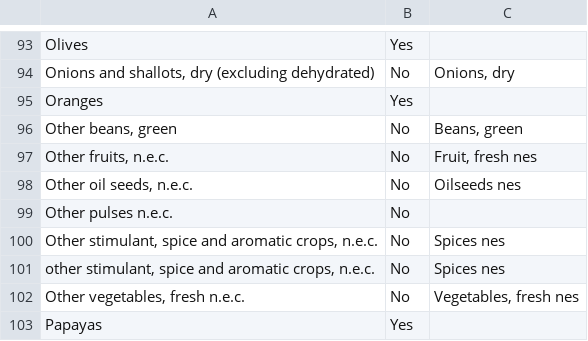
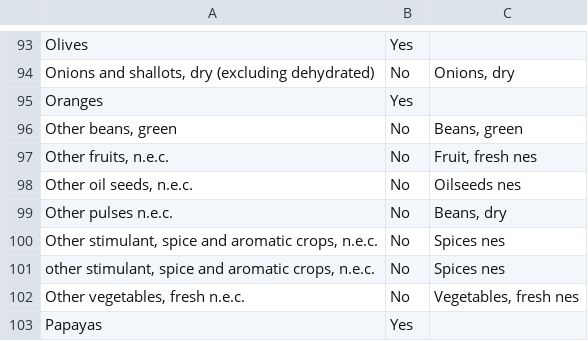
Before and after one commit to SLU-foodsystems/safad, a CSV file: misc/rpc-parameters/sua-to-kastner-matchings.csv (was misc/data/kastner-item-sua-matchings.csv), drawn as a sheet; only a part is shown, gaps mark what is left out.

Commit message:
Group scripts in separate sub-folders, with data

```diff
--- a/misc/data/kastner-item-sua-matchings.csv
+++ b/misc/rpc-parameters/sua-to-kastner-matchings.csv
@@ -98,3 +98,3 @@ Other fruits, n.e.c.;No;Fruit, fresh nes
 Other oil seeds, n.e.c.;No;Oilseeds nes
-Other pulses n.e.c.;No;
+Other pulses n.e.c.;No;Beans, dry
 Other stimulant, spice and aromatic crops, n.e.c.;No;Spices nes
```
Also changed, not shown: 30 other files.
